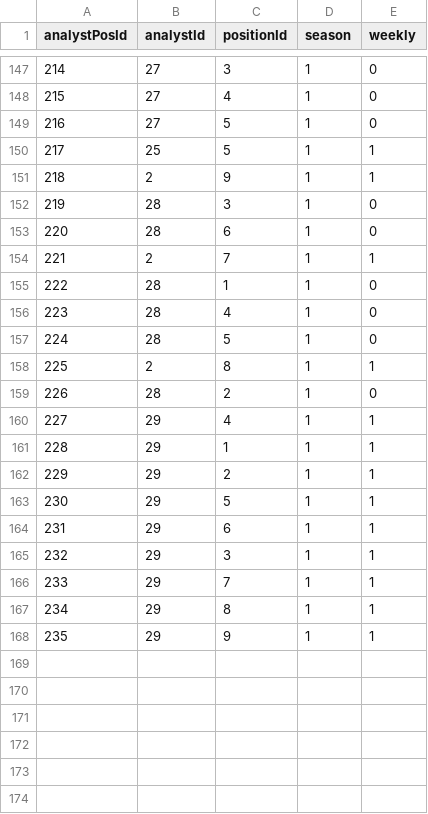
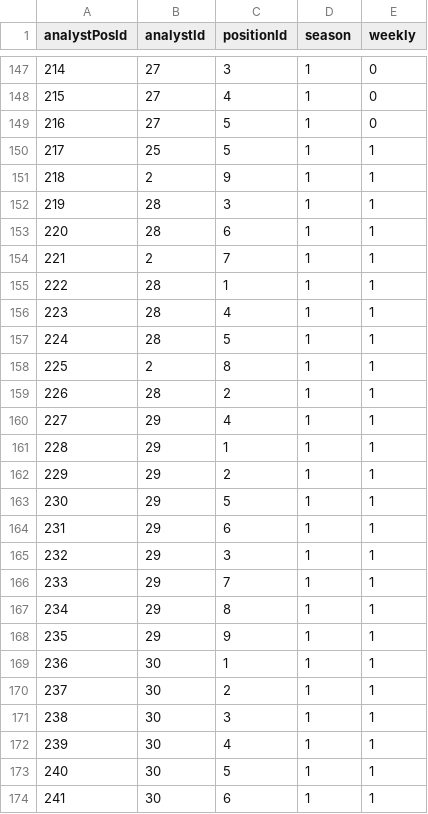
Before and after one commit to isaactpetersen/ffanalytics, a CSV file: data-raw/analystPositions.csv, drawn as a sheet; only a part is shown, gaps mark what is left out.

```diff
--- a/data-raw/analystPositions.csv
+++ b/data-raw/analystPositions.csv
@@ -151,10 +151,10 @@
 218,2,9,1,1
-219,28,3,1,0
-220,28,6,1,0
+219,28,3,1,1
+220,28,6,1,1
 221,2,7,1,1
-222,28,1,1,0
-223,28,4,1,0
-224,28,5,1,0
+222,28,1,1,1
+223,28,4,1,1
+224,28,5,1,1
 225,2,8,1,1
-226,28,2,1,0
+226,28,2,1,1
 227,29,4,1,1
@@ -168 +168,7 @@
 235,29,9,1,1
+236,30,1,1,1
+237,30,2,1,1
+238,30,3,1,1
+239,30,4,1,1
+240,30,5,1,1
+241,30,6,1,1
```
Also changed, not shown: data-raw/analysts.csv, data-raw/siteTables.csv, 17 other files.
